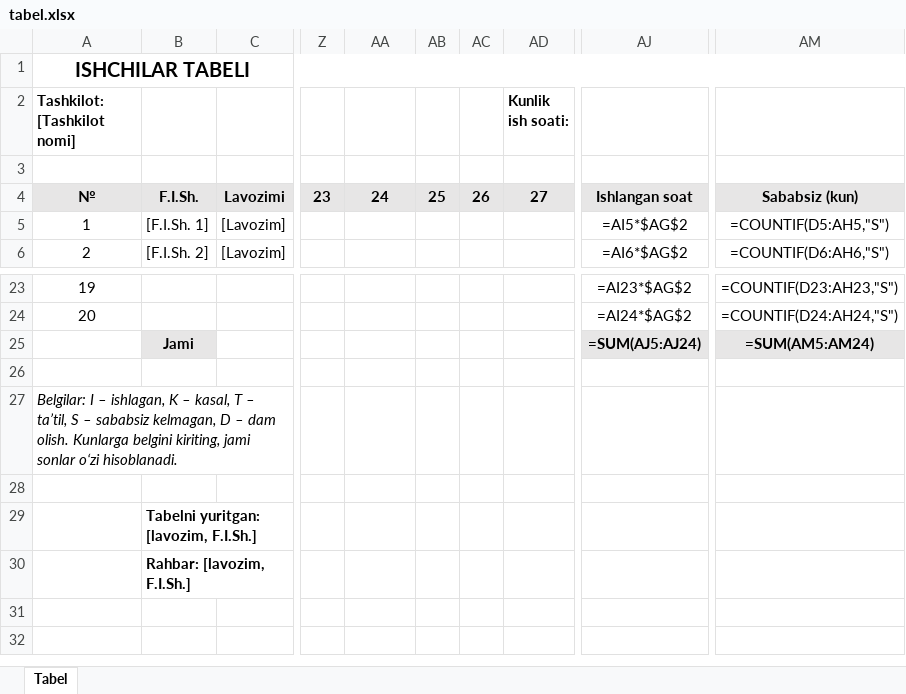
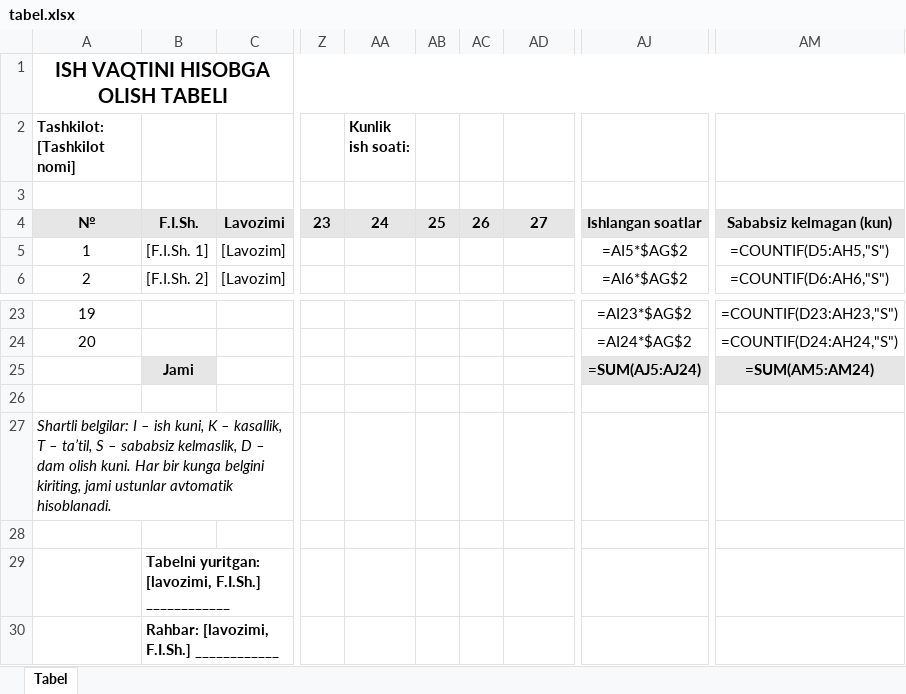
Before and after one commit to bakhodirovxz/Office, an Excel workbook: web/shell/templates/tabel.xlsx, sheet Tabel, drawn as a sheet; only a part is shown, gaps mark what is left out; values as stored, in another font and other column widths than the file's, no borders; formulas without a stored value are shown as written; the diff names each change by its address in the sheet, - before the commit and + after, or states it on an @@ line.

Commit message:
i18n: agent review of the Phase 4 lane drafts, the shell guard rows and the template text (reviewed:agent-opus:2026-10-23)
App catalogs: 22 draft rows reviewed (wordcraft 3, gridcraft 10, deckcraft 8, converter 1).
ru fixes in deckcraft: Redo = Povtorit' as the glossary and gridcraft (was Vernut'), New Slide = Novyi slaid
(was Sozdat' slaid), Underline = Podcherkivanie, the noun for the font-dialog list label and the menu item (was
the adjective). The other drafts are kept as they were.

web/shell/i18n.json: guard.wall, guard.links and guard.excel reviewed and the _draft block removed, so _status
covers every row. uz: 'Excel dasturida' in place of the mixed-script 'Excelda' / 'Excelda' with a Cyrillic
suffix, and 'hozircha' moved before {app}.

Templates (scripts/gen-templates.py, regenerated): buyruq has a '... toʻgʻrisida' title, an 'asosida'
preamble, BUYURAMAN: on its own line, the control item as 'zimmasiga yuklansin', an 'Asos:' line, a signature
line and 'Buyruq bilan tanishib chiqdim:'. xizmat xati puts the sender and the outgoing number first and the
addressee in the dative ([I.Sh. Familiya]ga). The tabel is 'Ish vaqtini hisobga olish tabeli' with clearer
headings and legend; the staff list headings are 'Boʻlimi' and 'Telefon raqami'; the deck's master and layout
prompts are Uzbek. templates.json status is reviewed:agent-opus:2026-10-23.

```diff
--- a/web/shell/templates/tabel.xlsx (sheet Tabel)
+++ b/web/shell/templates/tabel.xlsx (sheet Tabel)
-A1 (Tashkilot: [Tashkilot nomi]): ISHCHILAR TABELI
+A1 (Tashkilot: [Tashkilot nomi]): ISH VAQTINI HISOBGA OLISH TABELI
-AA2: (empty)
+AA2: Kunlik ish soati:
-AD2: Kunlik ish soati:
+AD2: (empty)
-AJ4: Ishlangan soat
+AJ4: Ishlangan soatlar
-AM4: Sababsiz (kun)
+AM4: Sababsiz kelmagan (kun)
-A27 (Tashkilot: [Tashkilot nomi]): Belgilar: I – ishlagan, K – kasal, T – taʼtil, S – sababsiz kelmagan, D – dam olish. Kunlarga belgini kiriting, jami sonlar oʻzi hisoblanadi.
+A27 (Tashkilot: [Tashkilot nomi]): Shartli belgilar: I – ish kuni, K – kasallik, T – taʼtil, S – sababsiz kelmaslik, D – dam olish kuni. Har bir kunga belgini kiriting, jami ustunlar avtomatik hisoblanadi.
-B29: Tabelni yuritgan: [lavozim, F.I.Sh.]
+B29: Tabelni yuritgan: [lavozimi, F.I.Sh.] ____________
-B30: Rahbar: [lavozim, F.I.Sh.]
+B30: Rahbar: [lavozimi, F.I.Sh.] ____________
```
Also changed, not shown: web/shell/templates/xodimlar-royxati.xlsx, 10 other files.
